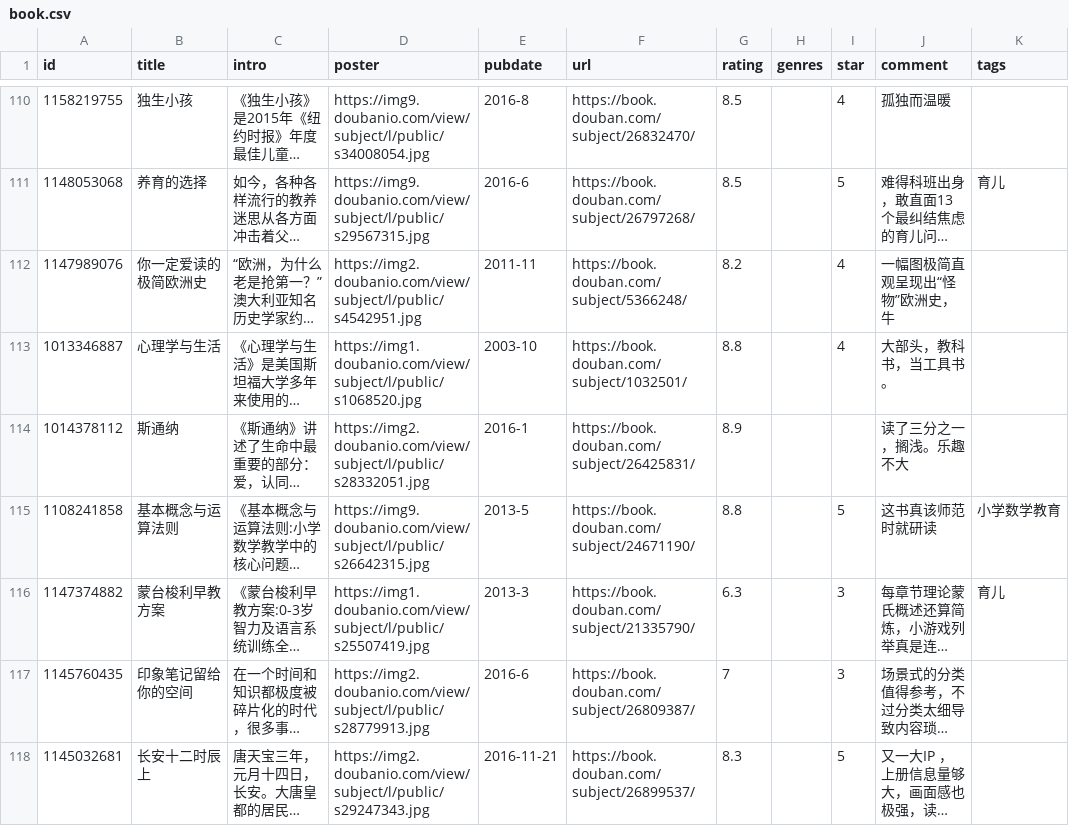
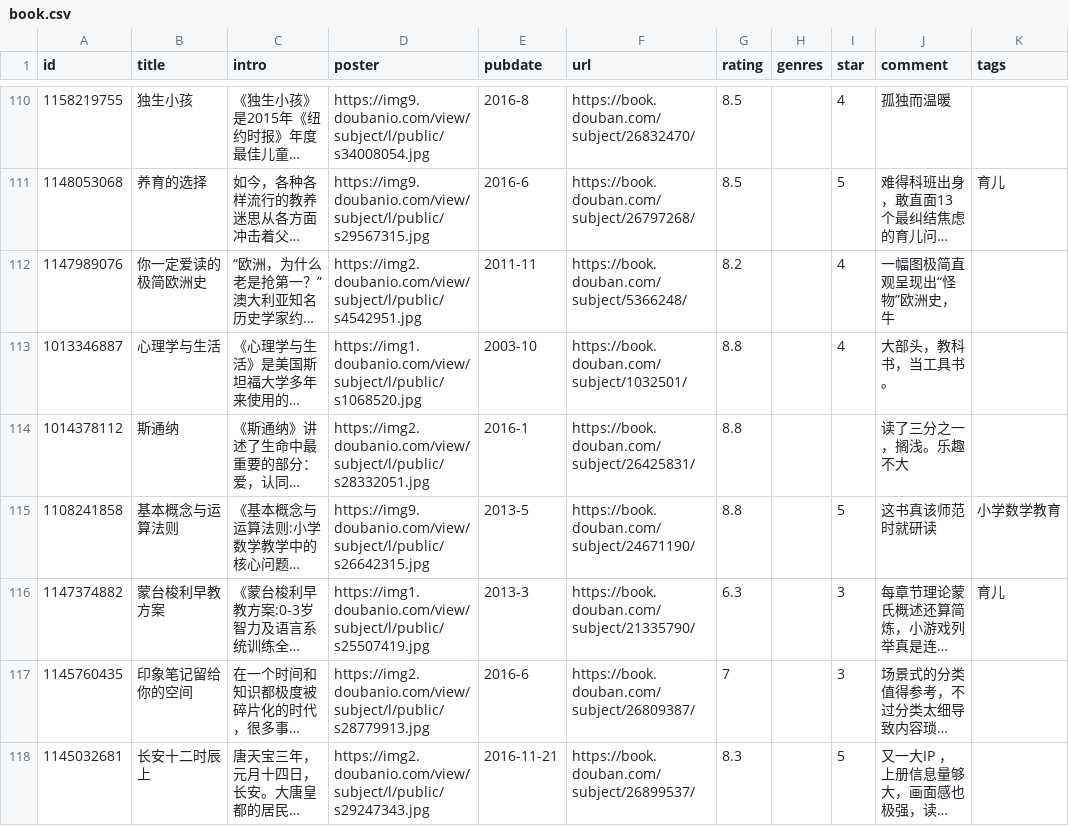
Before and after one commit to lmm214/immmmm, a CSV file: data/douban/book.csv, drawn as a sheet; only a part is shown, gaps mark what is left out; long unchanged cells end in …; the diff names each change by its address in the sheet, - before the commit and + after, or states it on an @@ line.

Commit message:
chore: update douban data

```diff
--- a/data/douban/book.csv
+++ b/data/douban/book.csv
-G114 (rating): 8.9
+G114 (rating): 8.8
```
Also changed, not shown: data/douban/movie.csv.
